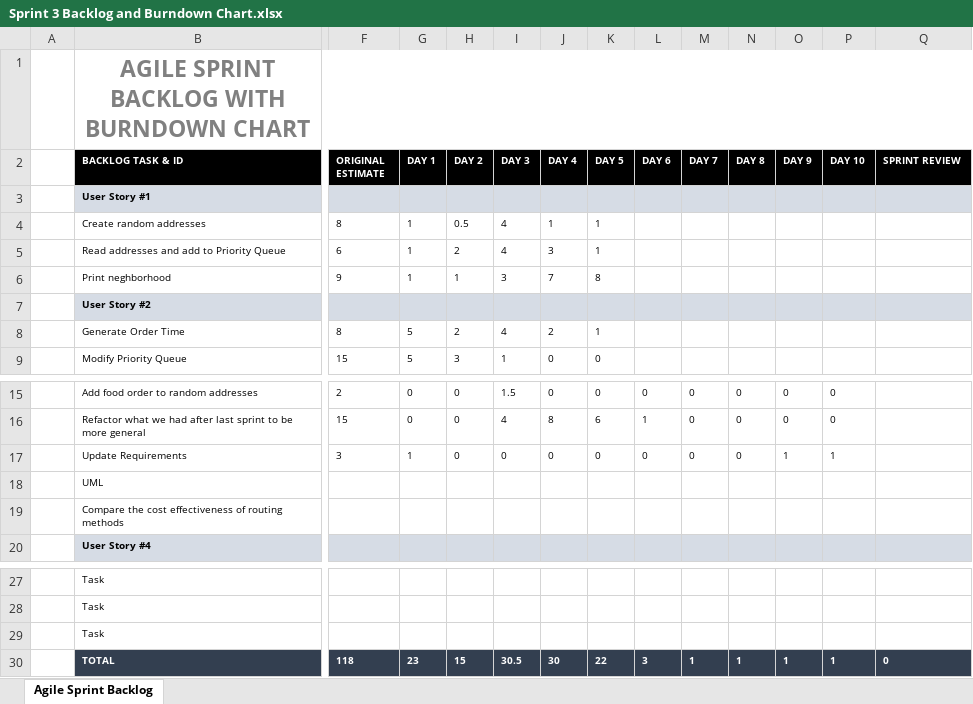
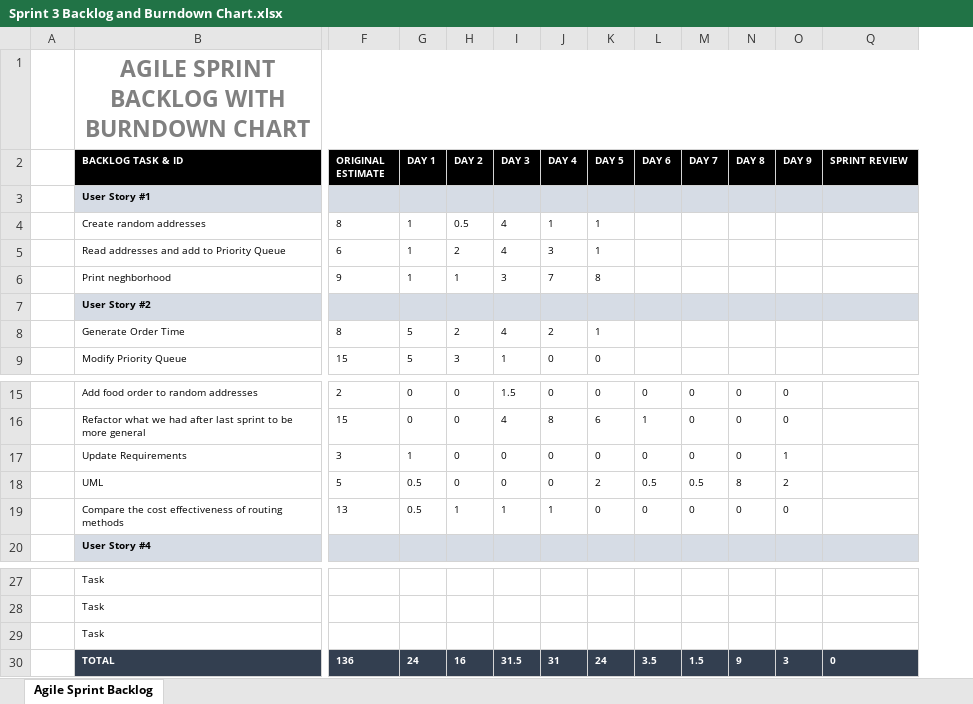
Before and after one commit to rileyalankirk/food-truck-simulation, an Excel workbook: Sprints/Sprint 3 Backlog and Burndown Chart.xlsx, sheet Agile Sprint Backlog, drawn as a sheet; only a part is shown, gaps mark what is left out; values as stored, in another font and other column widths than the file's, no borders; charts and pictures not drawn; removed rows and columns are numbered as before the commit, all else as after; rows hold the shown columns only; the diff names each change by its address in the sheet, - before the commit and + after, or states it on an @@ line.

Commit message:
updated uml and Compare the cost effectiveness of the two routing methods

```diff
--- a/Sprints/Sprint 3 Backlog and Burndown Chart.xlsx (sheet Agile Sprint Backlog)
+++ b/Sprints/Sprint 3 Backlog and Burndown Chart.xlsx (sheet Agile Sprint Backlog)
@@ column P (DAY 10) hidden, rows 15-17: 0 | 0 | 1 @@
-row 18:  | UML
-row 19:  | Compare the cost effectiveness of routing methods
+row 18:  | UML | 5 | 0.5 | 0 | 0 | 0 | 2 | 0.5 | 0.5 | 8 | 2
+row 19:  | Compare the cost effectiveness of routing methods | 13 | 0.5 | 1 | 1 | 1 | 0 | 0 | 0 | 0 | 0
-row 30:  | TOTAL | 118 | 23 | 15 | 30.5 | 30 | 22 | 3 | 1 | 1 | 1 | 1 | 0
+row 30:  | TOTAL | 136 | 24 | 16 | 31.5 | 31 | 24 | 3.5 | 1.5 | 9 | 3 | 0
```
Also changed, not shown: charts or pictures, 1 other file.
